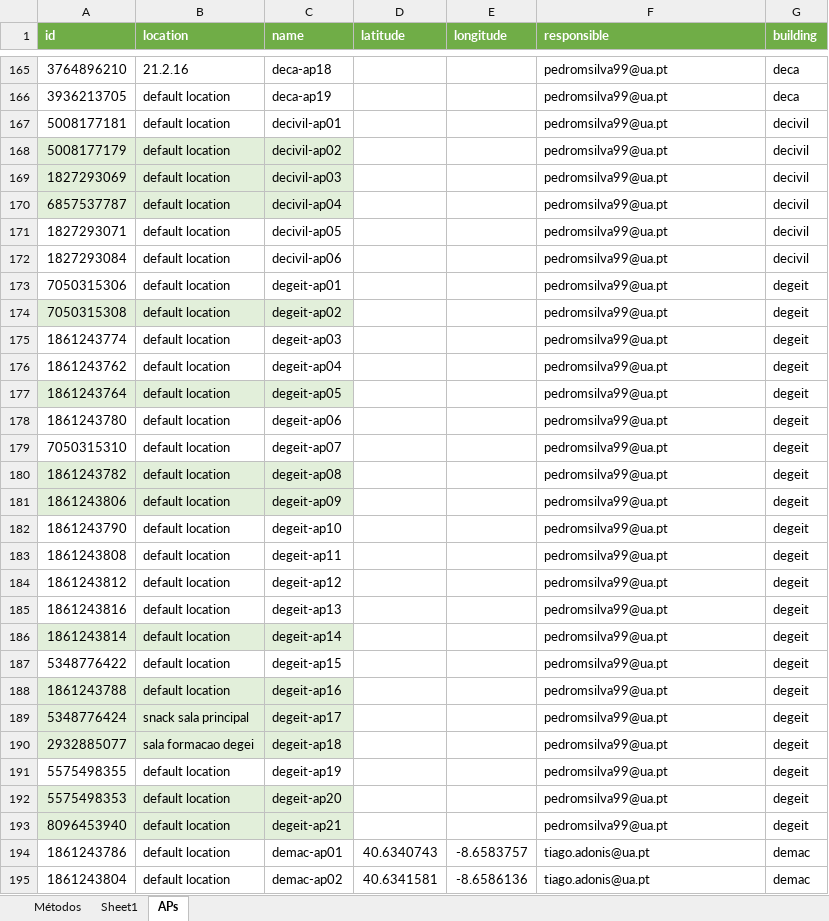
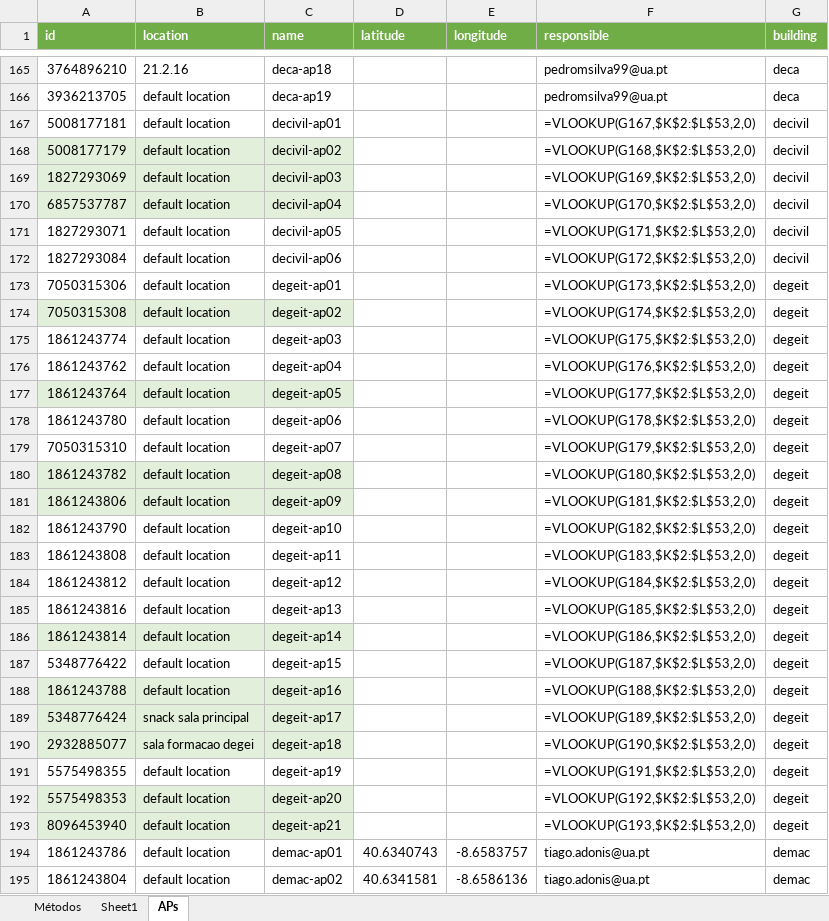
Before and after one commit to WIFIMonitor/DataProcessing, an Excel workbook: PrimeCore.xlsx, sheet APs, drawn as a sheet; only a part is shown, gaps mark what is left out; values as stored, in another font and other column widths than the file's, no borders; formulas without a stored value are shown as written; the diff covers the shown part only; the diff names each change by its address in the sheet, - before the commit and + after, or states it on an @@ line.

```diff
--- a/PrimeCore.xlsx (sheet APs)
+++ b/PrimeCore.xlsx (sheet APs)
-F167 (responsible): pedromsilva99@ua.pt
+F167 (responsible): =VLOOKUP(G167,$K$2:$L$53,2,0)
-F168 (responsible): pedromsilva99@ua.pt
+F168 (responsible): =VLOOKUP(G168,$K$2:$L$53,2,0)
-F169 (responsible): pedromsilva99@ua.pt
+F169 (responsible): =VLOOKUP(G169,$K$2:$L$53,2,0)
-F170 (responsible): pedromsilva99@ua.pt
+F170 (responsible): =VLOOKUP(G170,$K$2:$L$53,2,0)
-F171 (responsible): pedromsilva99@ua.pt
+F171 (responsible): =VLOOKUP(G171,$K$2:$L$53,2,0)
-F172 (responsible): pedromsilva99@ua.pt
+F172 (responsible): =VLOOKUP(G172,$K$2:$L$53,2,0)
-F173 (responsible): pedromsilva99@ua.pt
+F173 (responsible): =VLOOKUP(G173,$K$2:$L$53,2,0)
-F174 (responsible): pedromsilva99@ua.pt
+F174 (responsible): =VLOOKUP(G174,$K$2:$L$53,2,0)
-F175 (responsible): pedromsilva99@ua.pt
+F175 (responsible): =VLOOKUP(G175,$K$2:$L$53,2,0)
-F176 (responsible): pedromsilva99@ua.pt
+F176 (responsible): =VLOOKUP(G176,$K$2:$L$53,2,0)
-F177 (responsible): pedromsilva99@ua.pt
+F177 (responsible): =VLOOKUP(G177,$K$2:$L$53,2,0)
-F178 (responsible): pedromsilva99@ua.pt
+F178 (responsible): =VLOOKUP(G178,$K$2:$L$53,2,0)
-F179 (responsible): pedromsilva99@ua.pt
+F179 (responsible): =VLOOKUP(G179,$K$2:$L$53,2,0)
-F180 (responsible): pedromsilva99@ua.pt
+F180 (responsible): =VLOOKUP(G180,$K$2:$L$53,2,0)
-F181 (responsible): pedromsilva99@ua.pt
+F181 (responsible): =VLOOKUP(G181,$K$2:$L$53,2,0)
-F182 (responsible): pedromsilva99@ua.pt
+F182 (responsible): =VLOOKUP(G182,$K$2:$L$53,2,0)
-F183 (responsible): pedromsilva99@ua.pt
+F183 (responsible): =VLOOKUP(G183,$K$2:$L$53,2,0)
-F184 (responsible): pedromsilva99@ua.pt
+F184 (responsible): =VLOOKUP(G184,$K$2:$L$53,2,0)
-F185 (responsible): pedromsilva99@ua.pt
+F185 (responsible): =VLOOKUP(G185,$K$2:$L$53,2,0)
-F186 (responsible): pedromsilva99@ua.pt
+F186 (responsible): =VLOOKUP(G186,$K$2:$L$53,2,0)
-F187 (responsible): pedromsilva99@ua.pt
+F187 (responsible): =VLOOKUP(G187,$K$2:$L$53,2,0)
-F188 (responsible): pedromsilva99@ua.pt
+F188 (responsible): =VLOOKUP(G188,$K$2:$L$53,2,0)
-F189 (responsible): pedromsilva99@ua.pt
+F189 (responsible): =VLOOKUP(G189,$K$2:$L$53,2,0)
-F190 (responsible): pedromsilva99@ua.pt
+F190 (responsible): =VLOOKUP(G190,$K$2:$L$53,2,0)
-F191 (responsible): pedromsilva99@ua.pt
+F191 (responsible): =VLOOKUP(G191,$K$2:$L$53,2,0)
-F192 (responsible): pedromsilva99@ua.pt
+F192 (responsible): =VLOOKUP(G192,$K$2:$L$53,2,0)
-F193 (responsible): pedromsilva99@ua.pt
+F193 (responsible): =VLOOKUP(G193,$K$2:$L$53,2,0)
```
Also changed, not shown: 4 edited cells elsewhere in this sheet, sheet Métodos, sheet Sheet1, 1 other file.
